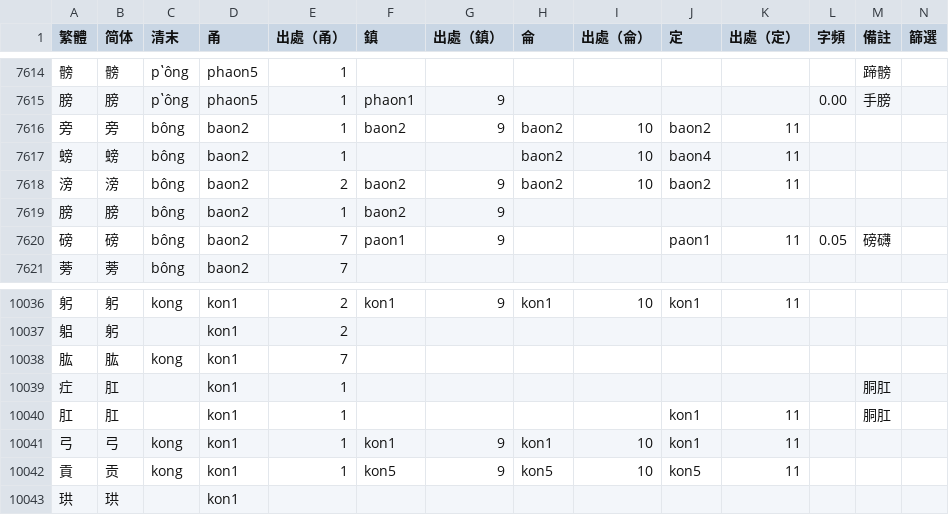
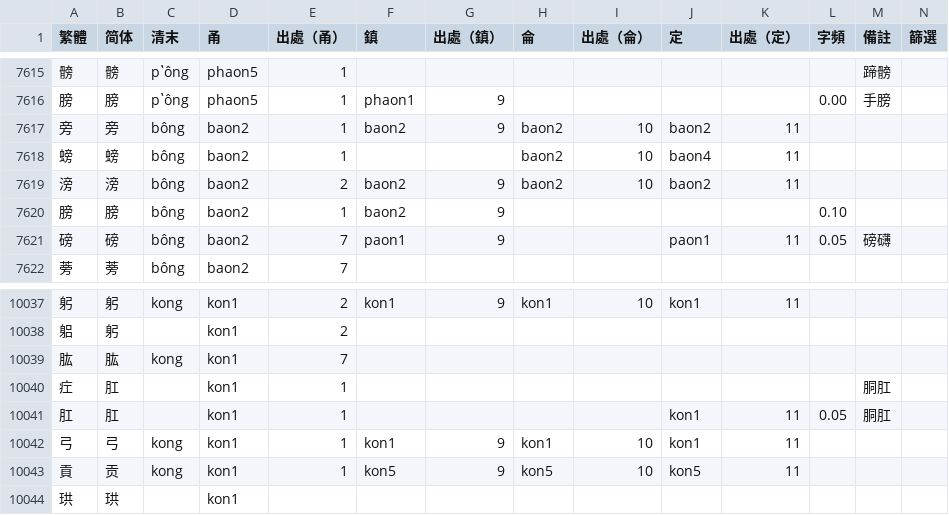
Before and after one commit to ionkaon/dictionary, a TSV file: 字表.tsv, drawn as a sheet; only a part is shown, gaps mark what is left out; the diff covers the shown part only.

```diff
--- a/字表.tsv
+++ b/字表.tsv
@@ -7618,3 +7619,3 @@
 滂	滂	bông	baon2	2	baon2	9	baon2	10	baon2	11			
-膀	膀	bông	baon2	1	baon2	9							
+膀	膀	bông	baon2	1	baon2	9					0.10		
 磅	磅	bông	baon2	7	paon1	9			paon1	11	0.05	磅礴	
@@ -10039,3 +10040,3 @@
 疘	肛		kon1	1								胴肛	
-肛	肛		kon1	1					kon1	11		胴肛	
+肛	肛		kon1	1					kon1	11	0.05	胴肛	
 弓	弓	kong	kon1	1	kon1	9	kon1	10	kon1	11			
```
Also changed, not shown: 1 added row and 12 edited cells elsewhere in this file.
